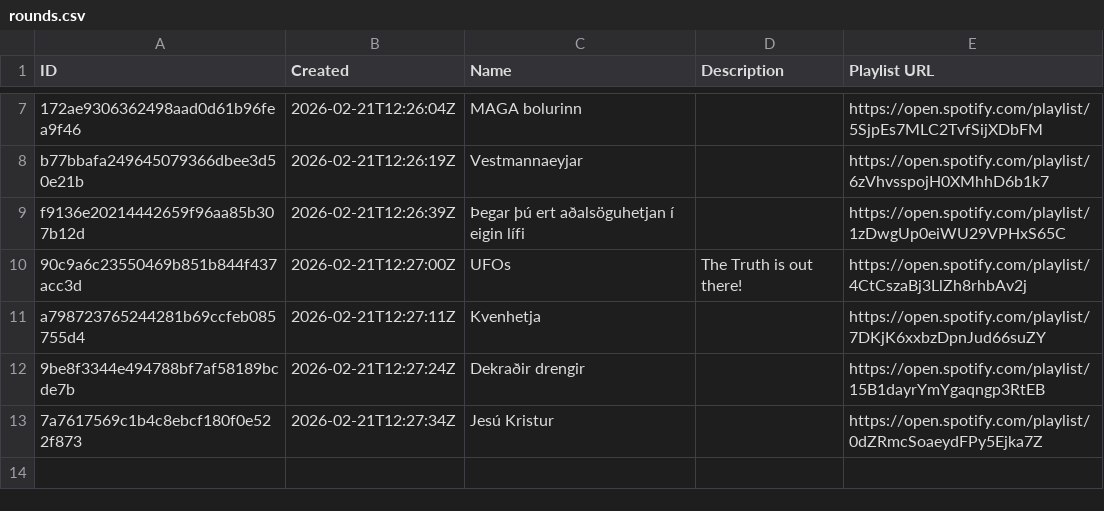
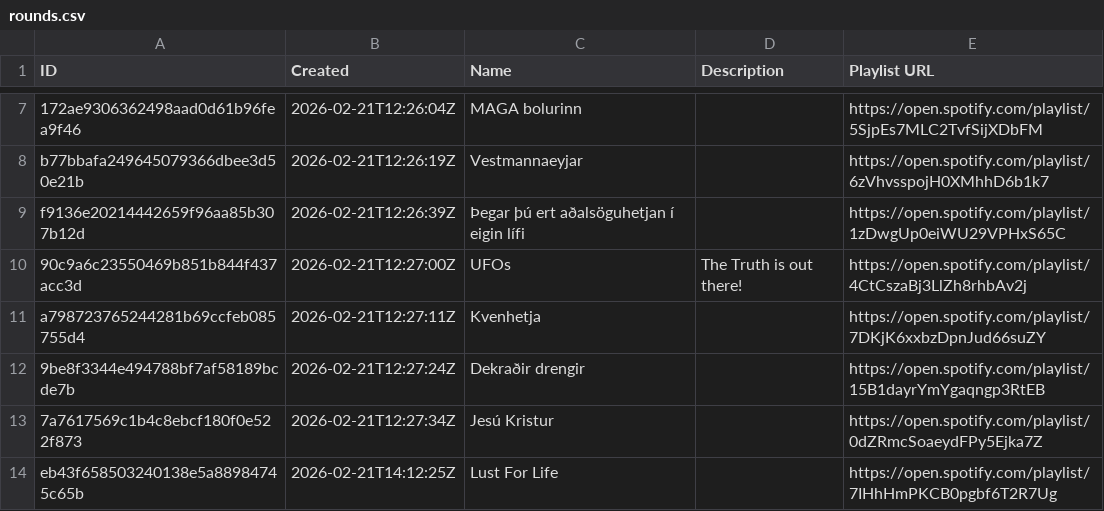
Before and after one commit to olifly/Lagadeildin, a CSV file: data/S2/rounds.csv, drawn as a sheet; only a part is shown, gaps mark what is left out; the diff names each change by its address in the sheet, - before the commit and + after, or states it on an @@ line.

```diff
--- a/data/S2/rounds.csv
+++ b/data/S2/rounds.csv
+row 14: eb43f658503240138e5a88984745c65b | 2026-02-21T14:12:25Z | Lust For Life |  | https://open.spotify.com/playlist/7IHhHmPKCB0pgbf6T2R7Ug
```
Also changed, not shown: data/S2/submissions.csv, 1 other file.
